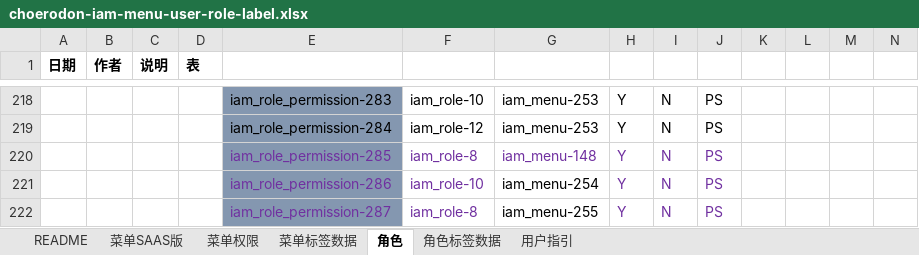
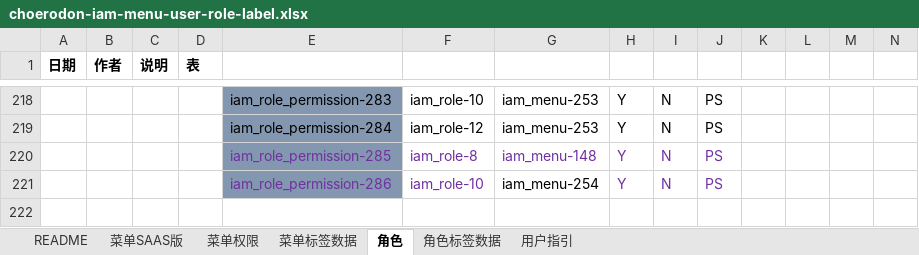
Before and after one commit to open-hand/choerodon-iam, an Excel workbook: src/main/resources/script/db/init-data/hzero_platform/hzero_platform/choerodon-iam-menu-user-role-label.xlsx, sheet 角色, drawn as a sheet; only a part is shown, gaps mark what is left out; values as stored, in another font and other column widths than the file's, no borders; rows hold the shown columns only; the diff names each change by its address in the sheet, - before the commit and + after, or states it on an @@ line.

```diff
--- a/src/main/resources/script/db/init-data/hzero_platform/hzero_platform/choerodon-iam-menu-user-role-label.xlsx (sheet 角色)
+++ b/src/main/resources/script/db/init-data/hzero_platform/hzero_platform/choerodon-iam-menu-user-role-label.xlsx (sheet 角色)
-row 222:  |  |  |  | iam_role_permission-287 | iam_role-8 | iam_menu-255 | Y | N | PS
```
Also changed, not shown: sheet 菜单SAAS版, sheet 菜单权限.
